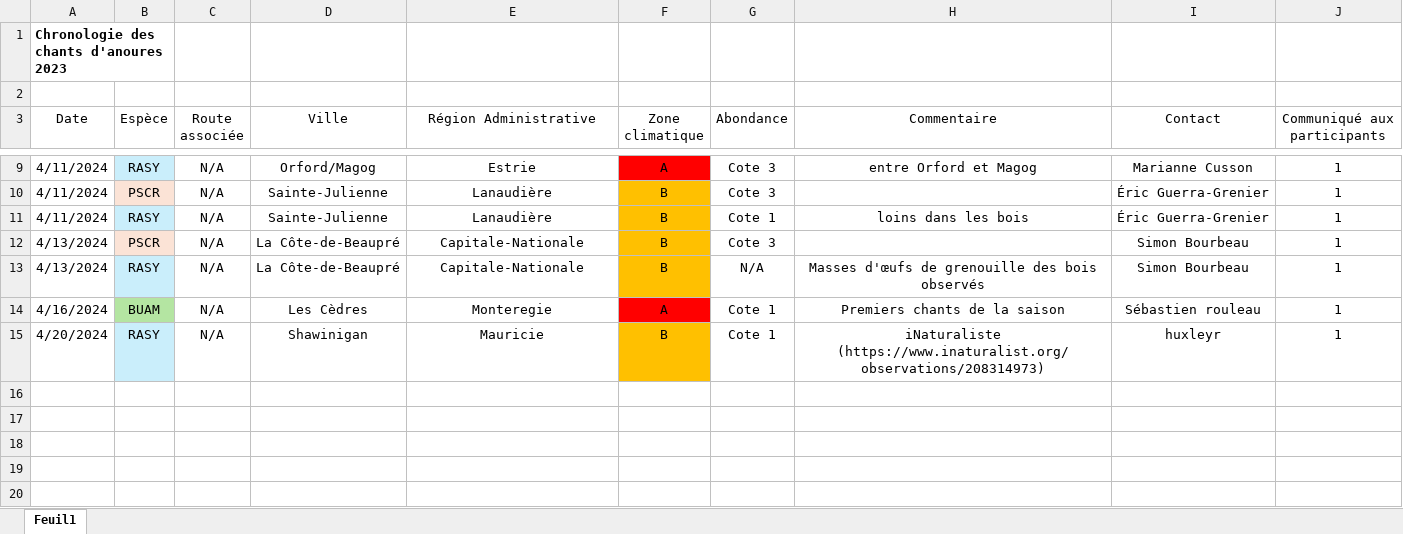
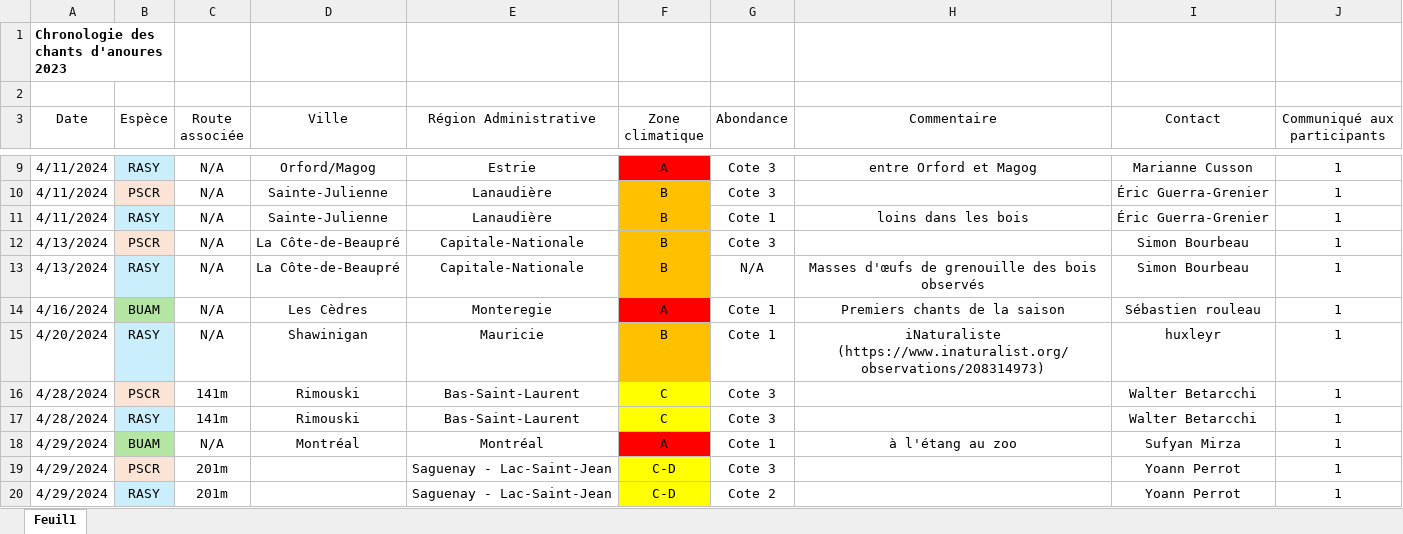
Before and after one commit to suivi-anoures-qc/suivi-anoures-qc, an Excel workbook: Chronologie2024.xlsx, sheet Feuil1, drawn as a sheet; only a part is shown, gaps mark what is left out; values as stored, in another font and other column widths than the file's, no borders; the diff names each change by its address in the sheet, - before the commit and + after, or states it on an @@ line.

Commit message:
Add files via upload

```diff
--- a/Chronologie2024.xlsx (sheet Feuil1)
+++ b/Chronologie2024.xlsx (sheet Feuil1)
+row 16: 4/28/2024 | PSCR | 141m | Rimouski | Bas-Saint-Laurent | C | Cote 3 |  | Walter Betarcchi | 1
+row 17: 4/28/2024 | RASY | 141m | Rimouski | Bas-Saint-Laurent | C | Cote 3 |  | Walter Betarcchi | 1
+row 18: 4/29/2024 | BUAM | N/A | Montréal | Montréal | A | Cote 1 | à l'étang au zoo | Sufyan Mirza | 1
+row 19: 4/29/2024 | PSCR | 201m |  | Saguenay - Lac-Saint-Jean | C-D | Cote 3 |  | Yoann Perrot | 1
+row 20: 4/29/2024 | RASY | 201m |  | Saguenay - Lac-Saint-Jean | C-D | Cote 2 |  | Yoann Perrot | 1
```
